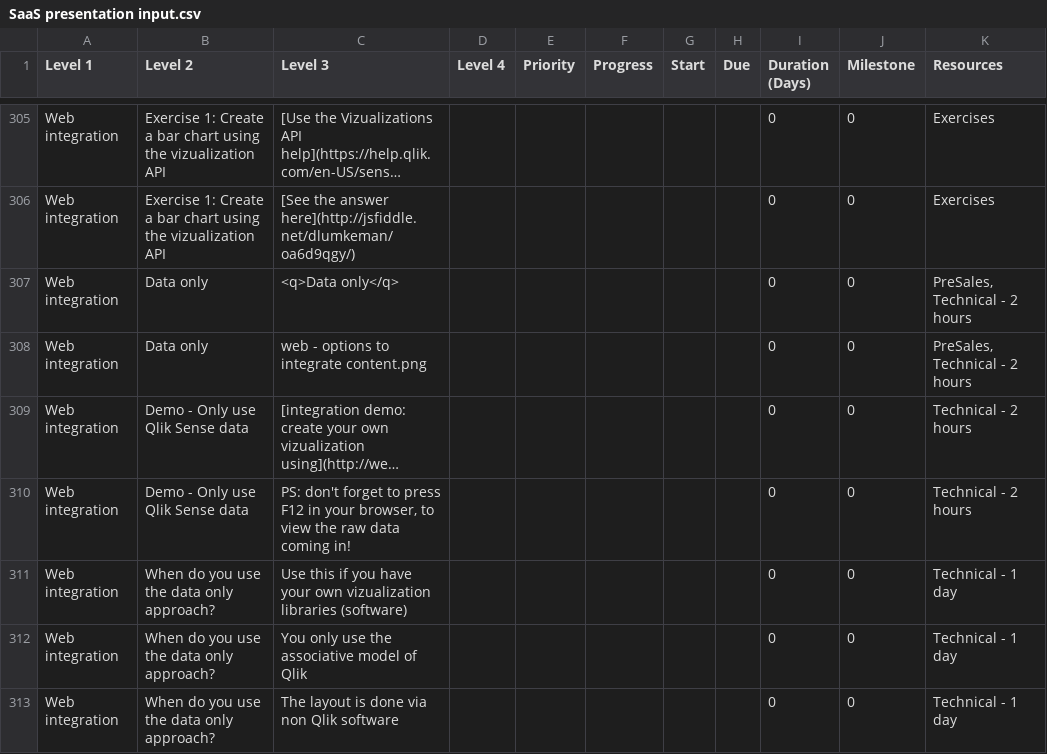
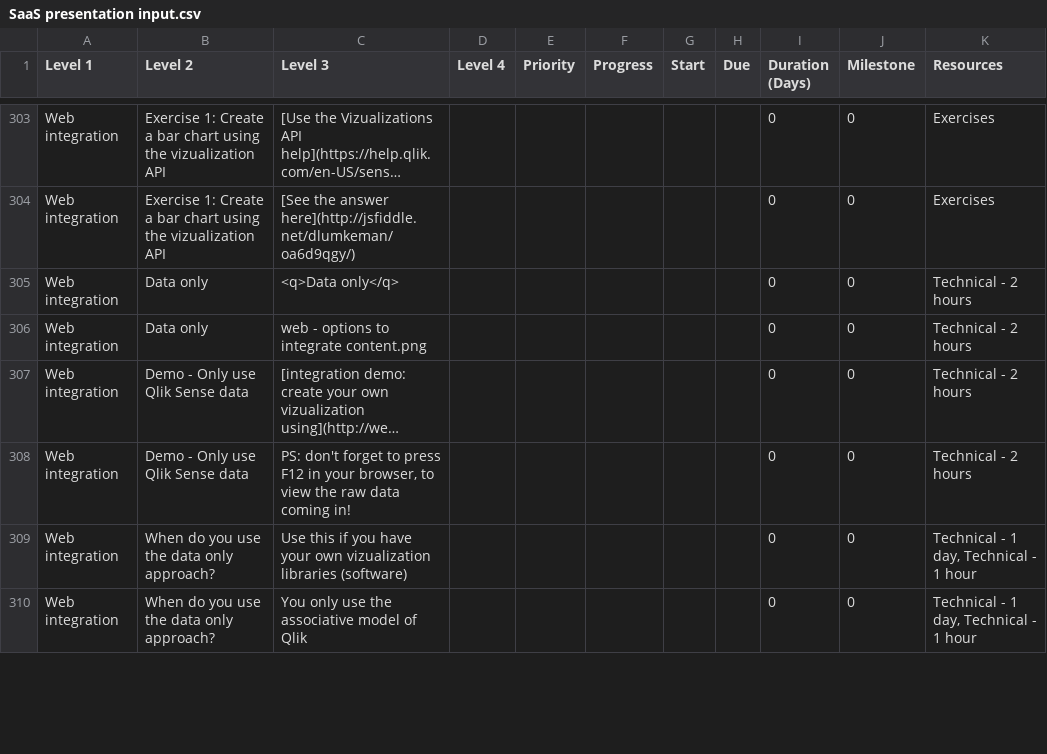
Before and after one commit to QHose/QRSMeteor, a CSV file: Sense Demo materials/SaaS presentation input.csv, drawn as a sheet; only a part is shown, gaps mark what is left out; long unchanged cells end in …; removed rows and columns are numbered as before the commit, all else as after; the diff covers the shown part only; the diff names each change by its address in the sheet, - before the commit and + after, or states it on an @@ line.

Commit message:
csv

```diff
--- a/Sense Demo materials/SaaS presentation input.csv
+++ b/Sense Demo materials/SaaS presentation input.csv
-K305:K306 (Resources): PreSales, Technical - 2 hours
+K305:K306 (Resources): Technical - 2 hours
-K309:K310 (Resources): Technical - 1 day
+K309:K310 (Resources): Technical - 1 day, Technical - 1 hour
-row 313: Web integration | When do you use the data only approach? | The layout is done via non Qlik software |  |  |  |  |  | 0 | 0 | Technical - 1 day
```
Also changed, not shown: 3 added rows, 3 removed rows and 29 edited cells elsewhere in this file.
